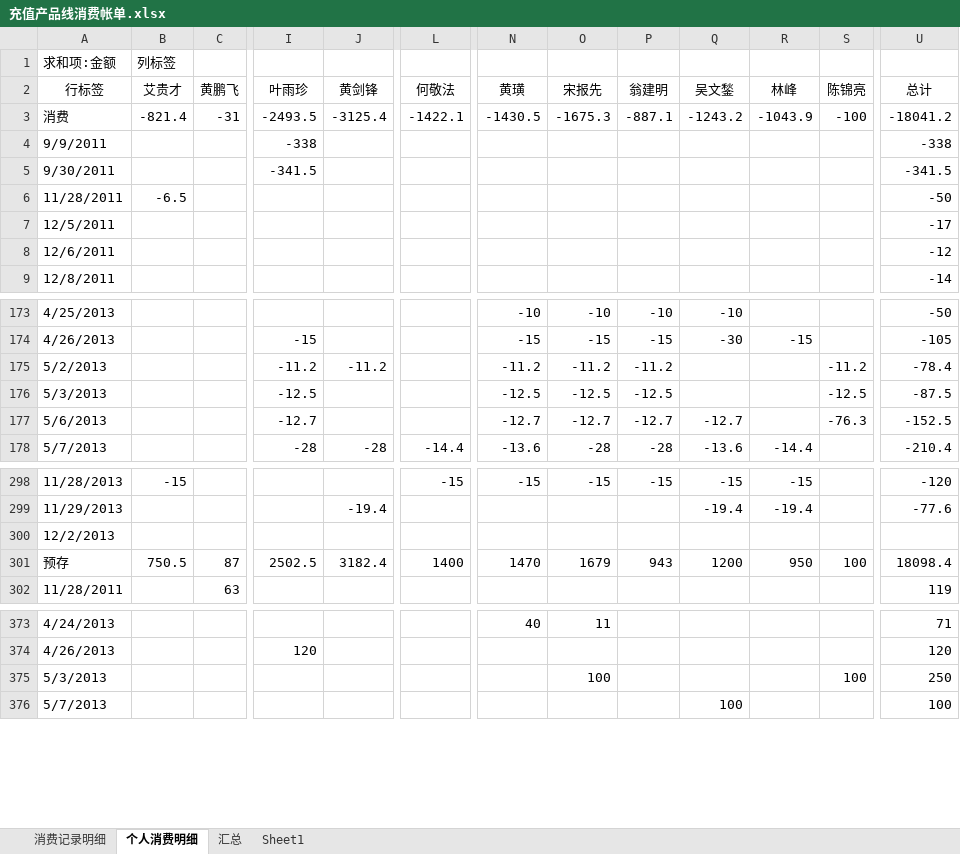
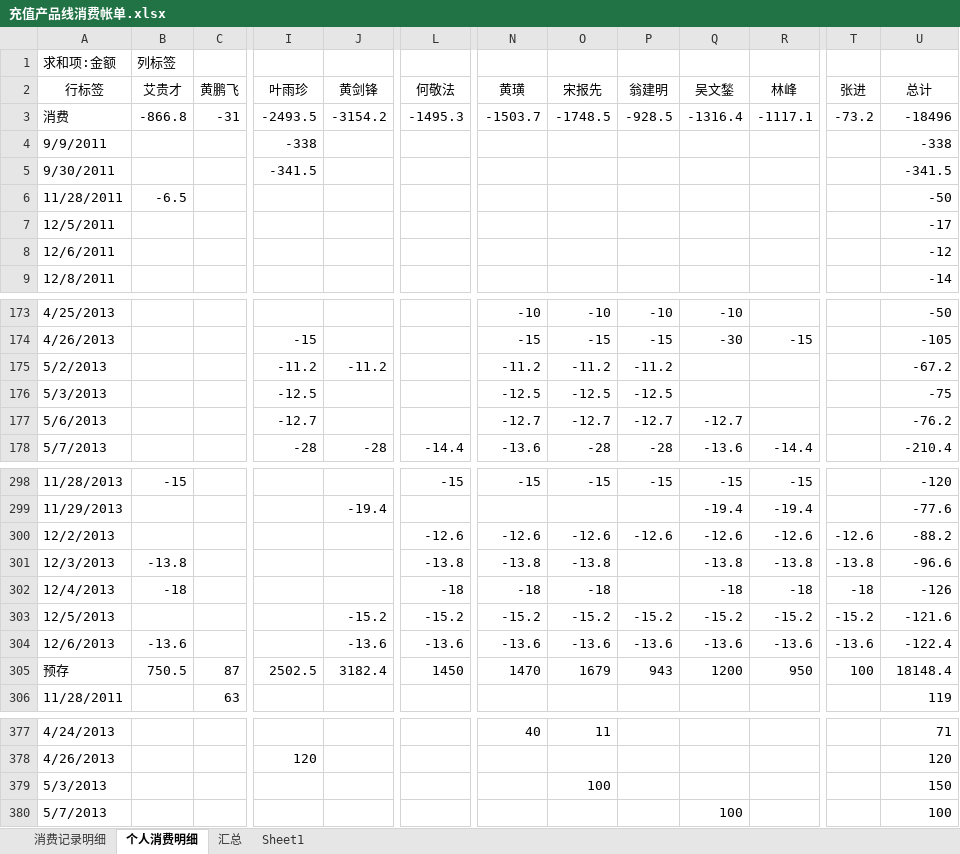
Before and after one commit to junyangren/BillingInfo, an Excel workbook: 充值产品线消费帐单.xlsx, sheet 个人消费明细, drawn as a sheet; only a part is shown, gaps mark what is left out; values as stored, in another font and other column widths than the file's, no borders; removed rows and columns are numbered as before the commit, all else as after; rows hold the shown columns only; the diff covers the shown part only; the diff names each change by its address in the sheet, - before the commit and + after, or states it on an @@ line.

```diff
--- a/充值产品线消费帐单.xlsx (sheet 个人消费明细)
+++ b/充值产品线消费帐单.xlsx (sheet 个人消费明细)
-column S (陈锦亮), row 3: -100; rows 175-177: -11.2 | -12.5 | -76.3; row 301: 100; row 375: 100
+column T (张进), row 3: -73.2; row 300: -12.6; row 305: 100
-B3 (艾贵才): -821.4
+B3 (艾贵才): -866.8
-J3 (黄剑锋): -3125.4
+J3 (黄剑锋): -3154.2
-L3 (何敬法): -1422.1
+L3 (何敬法): -1495.3
-N3 (黄璜): -1430.5
+N3 (黄璜): -1503.7
-O3 (宋报先): -1675.3
+O3 (宋报先): -1748.5
-P3 (翁建明): -887.1
+P3 (翁建明): -928.5
-Q3 (吴文鍫): -1243.2
+Q3 (吴文鍫): -1316.4
-R3 (林峰): -1043.9
+R3 (林峰): -1117.1
-U3 (总计): -18041.2
+U3 (总计): -18496
-U175 (总计): -78.4
+U175 (总计): -67.2
-U176 (总计): -87.5
+U176 (总计): -75
-U177 (总计): -152.5
+U177 (总计): -76.2
-L300 (何敬法): (empty)
+L300 (何敬法): -12.6
-N300 (黄璜): (empty)
+N300 (黄璜): -12.6
-O300 (宋报先): (empty)
+O300 (宋报先): -12.6
-P300 (翁建明): (empty)
+P300 (翁建明): -12.6
-Q300 (吴文鍫): (empty)
+Q300 (吴文鍫): -12.6
-R300 (林峰): (empty)
+R300 (林峰): -12.6
-U300 (总计): (empty)
+U300 (总计): -88.2
+row 301: 12/3/2013 | -13.8 |  |  |  | -13.8 | -13.8 | -13.8 |  | -13.8 | -13.8 | -13.8 | -96.6
+row 302: 12/4/2013 | -18 |  |  |  | -18 | -18 | -18 |  | -18 | -18 | -18 | -126
+row 303: 12/5/2013 |  |  |  | -15.2 | -15.2 | -15.2 | -15.2 | -15.2 | -15.2 | -15.2 | -15.2 | -121.6
+row 304: 12/6/2013 | -13.6 |  |  | -13.6 | -13.6 | -13.6 | -13.6 | -13.6 | -13.6 | -13.6 | -13.6 | -122.4
-L305 (何敬法): 1400
+L305 (何敬法): 1450
-U305 (总计): 18098.4
+U305 (总计): 18148.4
-U379 (总计): 250
+U379 (总计): 150
```
Also changed, not shown: 1 added row and 9 edited cells elsewhere in this sheet, sheet 消费记录明细, sheet 汇总.
